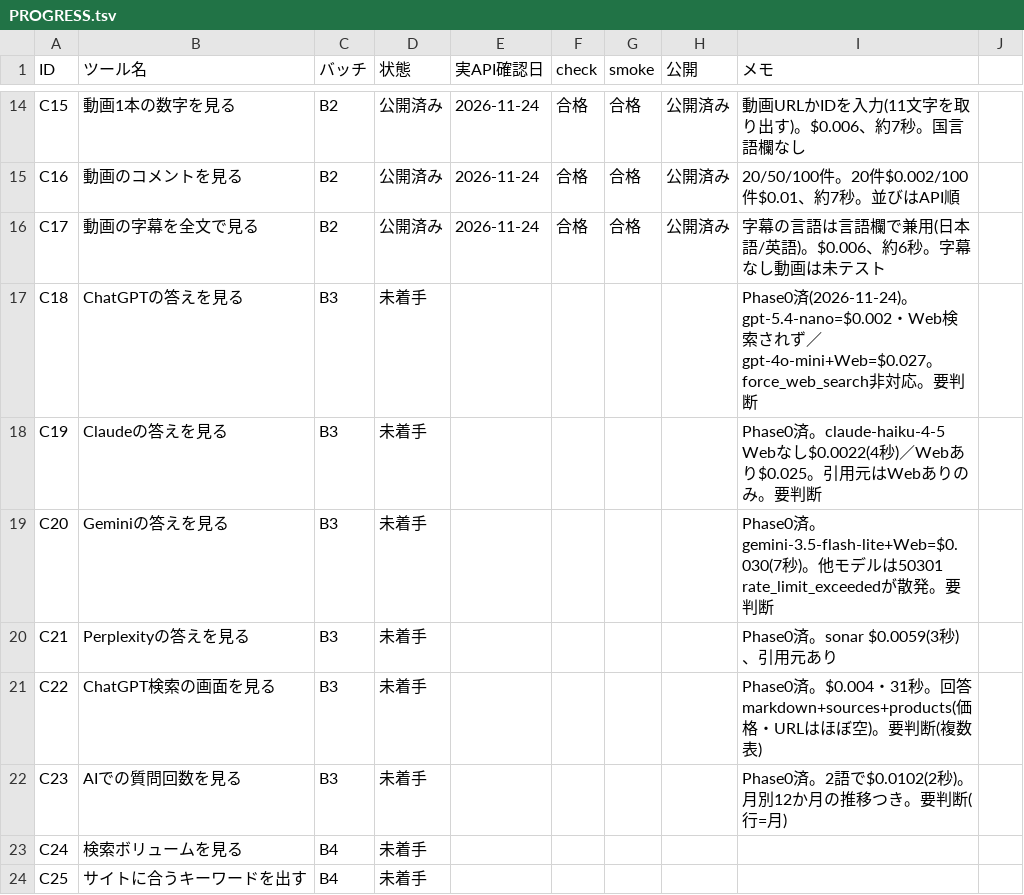
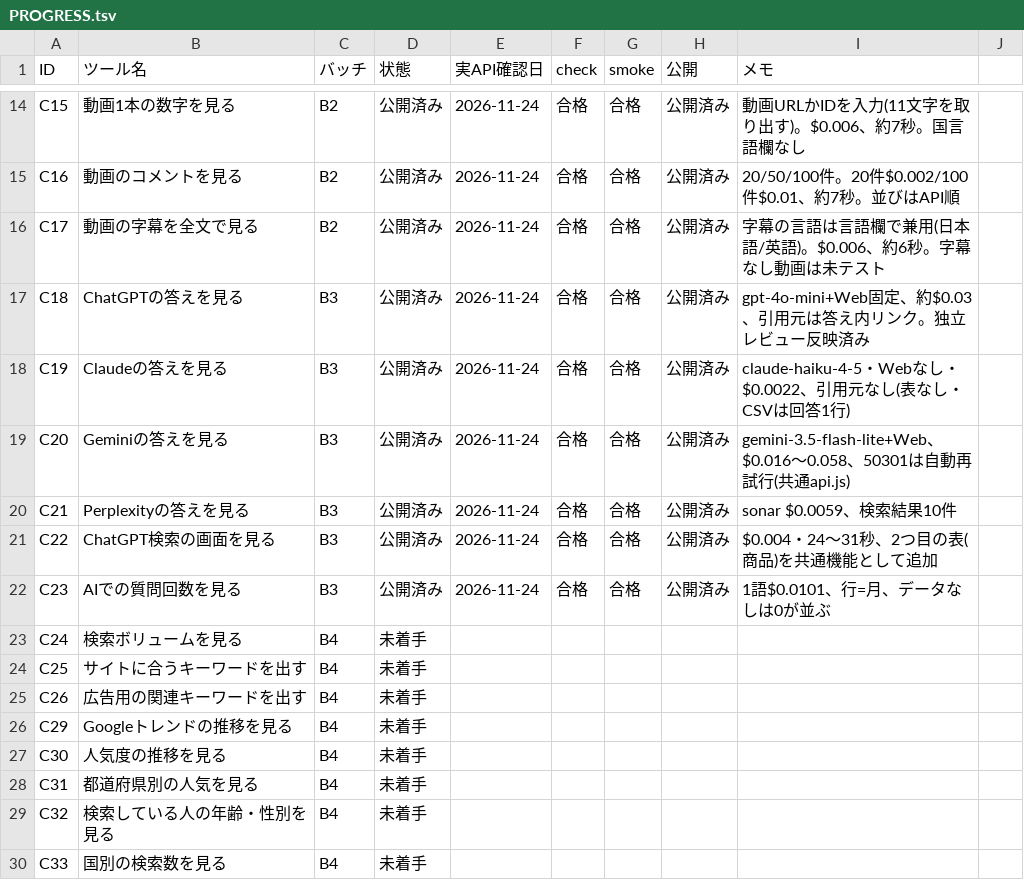
Before and after one commit to rinyan-thai23/tools, a TSV file: 2026_11/PROGRESS.tsv, drawn as a sheet; only a part is shown, gaps mark what is left out; the shorter side is filled out with more unchanged rows.

```diff
--- a/2026_11/PROGRESS.tsv
+++ b/2026_11/PROGRESS.tsv
@@ -16,8 +16,8 @@ C16	動画のコメントを見る	B2	公開済み	2026-11-24	合格	合格	公
 C17	動画の字幕を全文で見る	B2	公開済み	2026-11-24	合格	合格	公開済み	字幕の言語は言語欄で兼用(日本語/英語)。$0.006、約6秒。字幕なし動画は未テスト
-C18	ChatGPTの答えを見る	B3	未着手					Phase0済(2026-11-24)。gpt-5.4-nano=$0.002・Web検索されず／gpt-4o-mini+Web=$0.027。force_web_search非対応。要判断
-C19	Claudeの答えを見る	B3	未着手					Phase0済。claude-haiku-4-5 Webなし$0.0022(4秒)／Webあり$0.025。引用元はWebありのみ。要判断
-C20	Geminiの答えを見る	B3	未着手					Phase0済。gemini-3.5-flash-lite+Web=$0.030(7秒)。他モデルは50301 rate_limit_exceededが散発。要判断
-C21	Perplexityの答えを見る	B3	未着手					Phase0済。sonar $0.0059(3秒)、引用元あり
-C22	ChatGPT検索の画面を見る	B3	未着手					Phase0済。$0.004・31秒。回答markdown+sources+products(価格・URLはほぼ空)。要判断(複数表)
-C23	AIでの質問回数を見る	B3	未着手					Phase0済。2語で$0.0102(2秒)。月別12か月の推移つき。要判断(行=月)
+C18	ChatGPTの答えを見る	B3	公開済み	2026-11-24	合格	合格	公開済み	gpt-4o-mini+Web固定、約$0.03、引用元は答え内リンク。独立レビュー反映済み
+C19	Claudeの答えを見る	B3	公開済み	2026-11-24	合格	合格	公開済み	claude-haiku-4-5・Webなし・$0.0022、引用元なし(表なし・CSVは回答1行)
+C20	Geminiの答えを見る	B3	公開済み	2026-11-24	合格	合格	公開済み	gemini-3.5-flash-lite+Web、$0.016〜0.058、50301は自動再試行(共通api.js)
+C21	Perplexityの答えを見る	B3	公開済み	2026-11-24	合格	合格	公開済み	sonar $0.0059、検索結果10件
+C22	ChatGPT検索の画面を見る	B3	公開済み	2026-11-24	合格	合格	公開済み	$0.004・24〜31秒、2つ目の表(商品)を共通機能として追加
+C23	AIでの質問回数を見る	B3	公開済み	2026-11-24	合格	合格	公開済み	1語$0.0101、行=月、データなしは0が並ぶ
 C24	検索ボリュームを見る	B4	未着手					
```
Also changed, not shown: 2026_11/USAGE.tsv, 2026_11/tools_simple.tsv, 14 other files.
